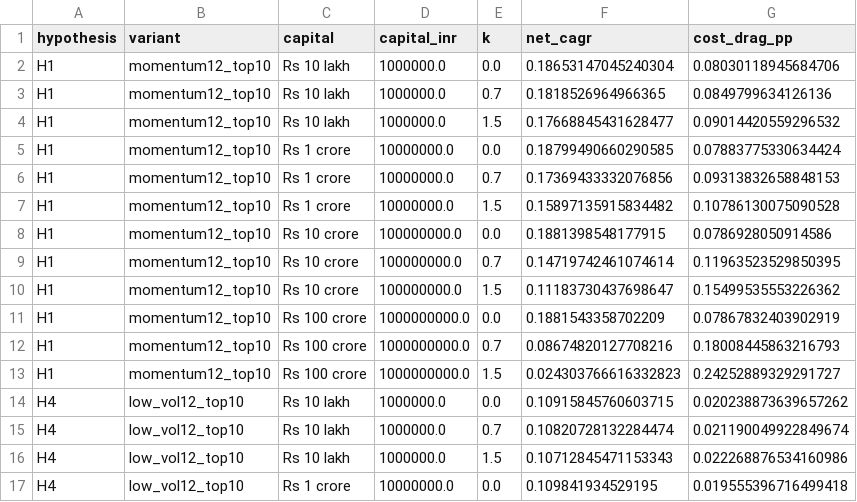
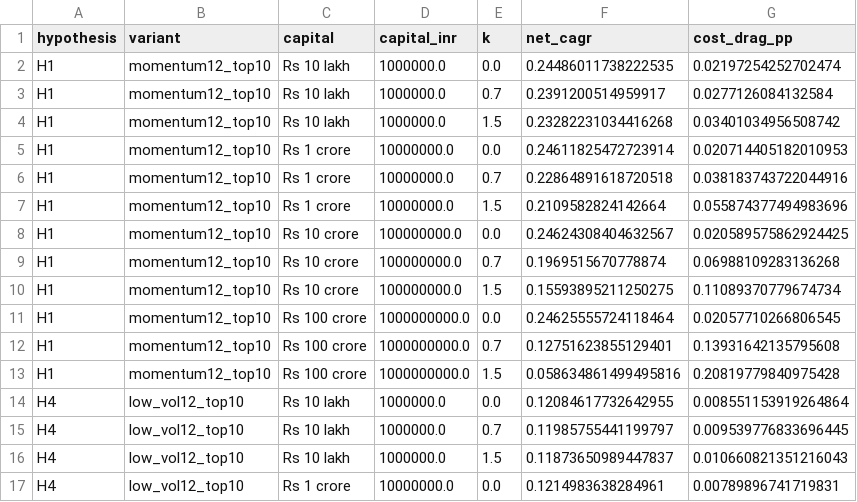
Before and after one commit to fr3ddykru3g3r/india-anomaly-lab, a CSV file: results/real/e3_capacity.csv, drawn as a sheet; only a part is shown; the diff covers the shown part only.

```diff
--- a/results/real/e3_capacity.csv
+++ b/results/real/e3_capacity.csv
@@ -1,17 +1,17 @@
 hypothesis,variant,capital,capital_inr,k,net_cagr,cost_drag_pp
-H1,momentum12_top10,Rs 10 lakh,1000000.0,0.0,0.18653147045240304,0.08030118945684706
-H1,momentum12_top10,Rs 10 lakh,1000000.0,0.7,0.1818526964966365,0.0849799634126136
-H1,momentum12_top10,Rs 10 lakh,1000000.0,1.5,0.17668845431628477,0.09014420559296532
-H1,momentum12_top10,Rs 1 crore,10000000.0,0.0,0.18799490660290585,0.07883775330634424
-H1,momentum12_top10,Rs 1 crore,10000000.0,0.7,0.17369433332076856,0.09313832658848153
-H1,momentum12_top10,Rs 1 crore,10000000.0,1.5,0.15897135915834482,0.10786130075090528
-H1,momentum12_top10,Rs 10 crore,100000000.0,0.0,0.1881398548177915,0.0786928050914586
-H1,momentum12_top10,Rs 10 crore,100000000.0,0.7,0.14719742461074614,0.11963523529850395
-H1,momentum12_top10,Rs 10 crore,100000000.0,1.5,0.11183730437698647,0.15499535553226362
-H1,momentum12_top10,Rs 100 crore,1000000000.0,0.0,0.1881543358702209,0.07867832403902919
-H1,momentum12_top10,Rs 100 crore,1000000000.0,0.7,0.08674820127708216,0.18008445863216793
-H1,momentum12_top10,Rs 100 crore,1000000000.0,1.5,0.024303766616332823,0.24252889329291727
-H4,low_vol12_top10,Rs 10 lakh,1000000.0,0.0,0.10915845760603715,0.020238873639657262
-H4,low_vol12_top10,Rs 10 lakh,1000000.0,0.7,0.10820728132284474,0.021190049922849674
-H4,low_vol12_top10,Rs 10 lakh,1000000.0,1.5,0.10712845471153343,0.022268876534160986
-H4,low_vol12_top10,Rs 1 crore,10000000.0,0.0,0.109841934529195,0.019555396716499418
+H1,momentum12_top10,Rs 10 lakh,1000000.0,0.0,0.24486011738222535,0.02197254252702474
+H1,momentum12_top10,Rs 10 lakh,1000000.0,0.7,0.2391200514959917,0.0277126084132584
+H1,momentum12_top10,Rs 10 lakh,1000000.0,1.5,0.23282231034416268,0.03401034956508742
+H1,momentum12_top10,Rs 1 crore,10000000.0,0.0,0.24611825472723914,0.020714405182010953
+H1,momentum12_top10,Rs 1 crore,10000000.0,0.7,0.22864891618720518,0.038183743722044916
+H1,momentum12_top10,Rs 1 crore,10000000.0,1.5,0.2109582824142664,0.055874377494983696
+H1,momentum12_top10,Rs 10 crore,100000000.0,0.0,0.24624308404632567,0.020589575862924425
+H1,momentum12_top10,Rs 10 crore,100000000.0,0.7,0.1969515670778874,0.06988109283136268
+H1,momentum12_top10,Rs 10 crore,100000000.0,1.5,0.15593895211250275,0.11089370779674734
+H1,momentum12_top10,Rs 100 crore,1000000000.0,0.0,0.24625555724118464,0.02057710266806545
+H1,momentum12_top10,Rs 100 crore,1000000000.0,0.7,0.12751623855129401,0.13931642135795608
+H1,momentum12_top10,Rs 100 crore,1000000000.0,1.5,0.058634861499495816,0.20819779840975428
+H4,low_vol12_top10,Rs 10 lakh,1000000.0,0.0,0.12084617732642955,0.008551153919264864
+H4,low_vol12_top10,Rs 10 lakh,1000000.0,0.7,0.11985755441199797,0.009539776833696445
+H4,low_vol12_top10,Rs 10 lakh,1000000.0,1.5,0.11873650989447837,0.010660821351216043
+H4,low_vol12_top10,Rs 1 crore,10000000.0,0.0,0.1214983638284961,0.00789896741719831
```
Also changed, not shown: 40 edited cells elsewhere in this file, results/real/e3_hypotheses.csv, results/real/e3_net_of_reality.csv, 21 other files.
